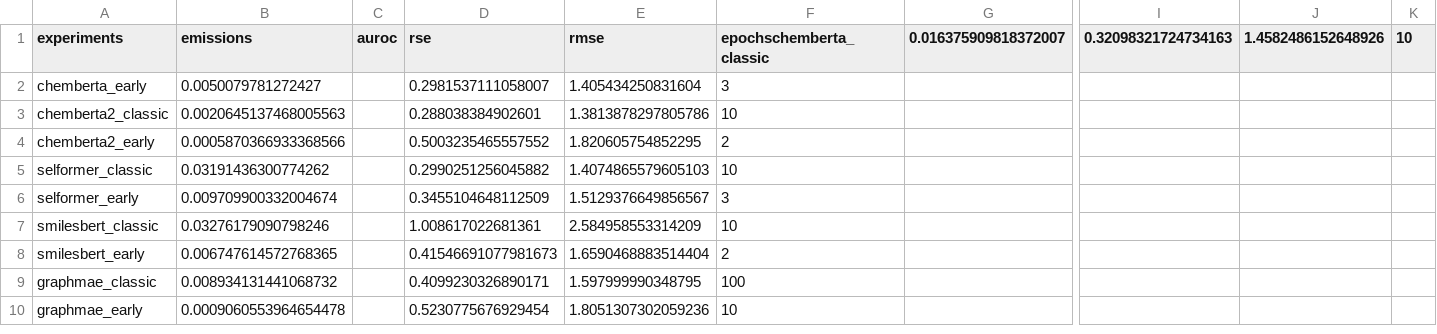
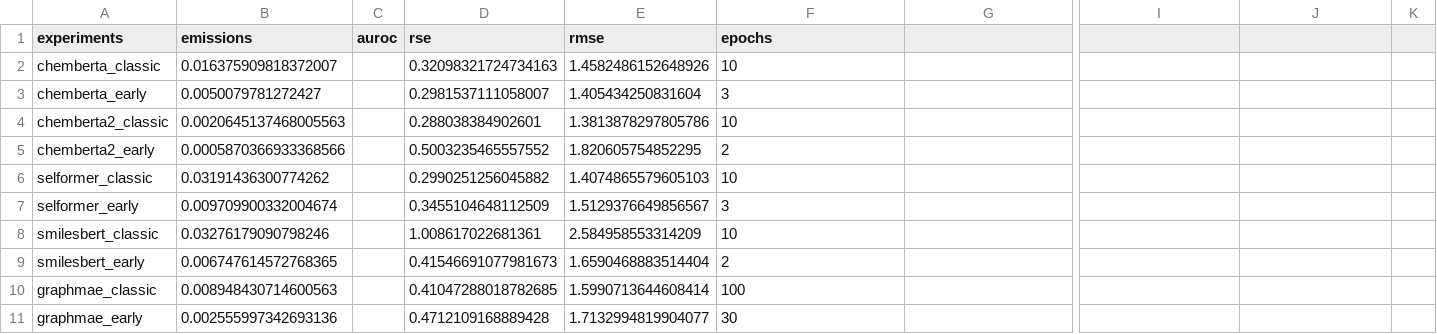
Before and after one commit to Fonty02/BigData, a CSV file: prog/experiments_cep.csv, drawn as a sheet; only a part is shown, gaps mark what is left out; addresses are those after the commit; rows hold the shown columns only; the diff names each change by its address in the sheet, - before the commit and + after, or states it on an @@ line.

```diff
--- a/prog/experiments_cep.csv
+++ b/prog/experiments_cep.csv
-F1: epochschemberta_classic
+F1: epochs
-G1: 0.016375909818372007
+G1: (empty)
-I1: 0.32098321724734163
+I1: (empty)
-J1: 1.4582486152648926
+J1: (empty)
-K1: 10
+K1: (empty)
+row 2: chemberta_classic | 0.016375909818372007 |  | 0.32098321724734163 | 1.4582486152648926 | 10
-B10 (emissions): 0.008934131441068732
+B10 (emissions): 0.008948430714600563
-D10 (rse): 0.4099230326890171
+D10 (rse): 0.41047288018782685
-E10 (rmse): 1.597999990348795
+E10 (rmse): 1.5990713644608414
-B11 (emissions): 0.0009060553964654478
+B11 (emissions): 0.002555997342693136
-D11 (rse): 0.5230775676929454
+D11 (rse): 0.4712109168889428
-E11 (rmse): 1.8051307302059236
+E11 (rmse): 1.7132994819904077
-F11 (epochs): 10
+F11 (epochs): 30
```
Also changed, not shown: prog/emissions_cep/emissions.csv, prog/emissions_lipophilicity/emissions.csv, 8 other files.
